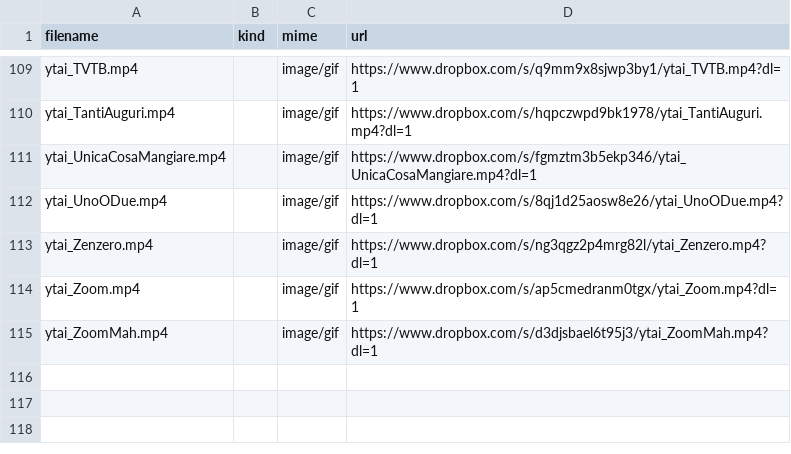
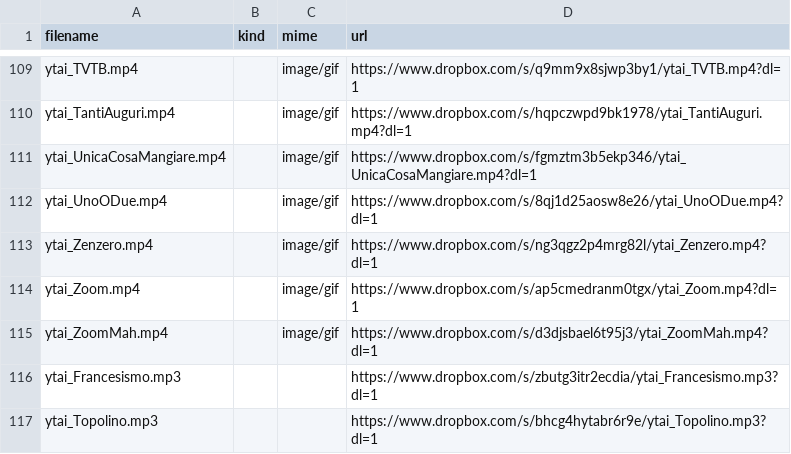
Before and after one commit to benkio/sBots, a CSV file: youtuboAncheIoBot/ytai_list.csv, drawn as a sheet; only a part is shown, gaps mark what is left out.

```diff
--- a/youtuboAncheIoBot/ytai_list.csv
+++ b/youtuboAncheIoBot/ytai_list.csv
@@ -115 +115,3 @@ ytai_Zoom.mp4,,image/gif,https://www.dropbox.com/s/ap5cmedranm0tgx/ytai_Zoom.mp4
 ytai_ZoomMah.mp4,,image/gif,https://www.dropbox.com/s/d3djsbael6t95j3/ytai_ZoomMah.mp4?dl=1
+ytai_Francesismo.mp3,,,https://www.dropbox.com/s/zbutg3itr2ecdia/ytai_Francesismo.mp3?dl=1
+ytai_Topolino.mp3,,,https://www.dropbox.com/s/bhcg4hytabr6r9e/ytai_Topolino.mp3?dl=1
```
Also changed, not shown: richardPHJBensonBot/rphjb_list.csv, 7 other files.
